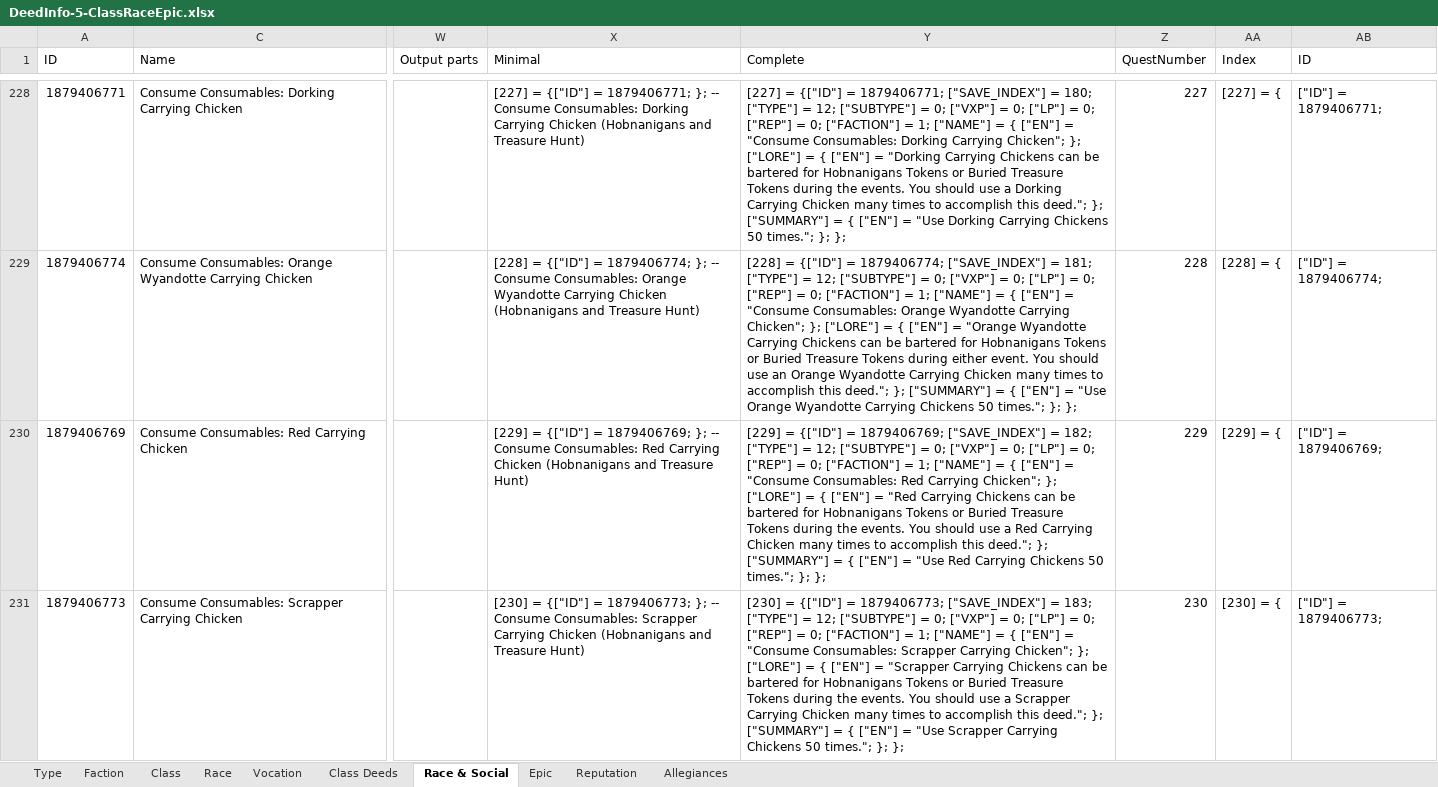
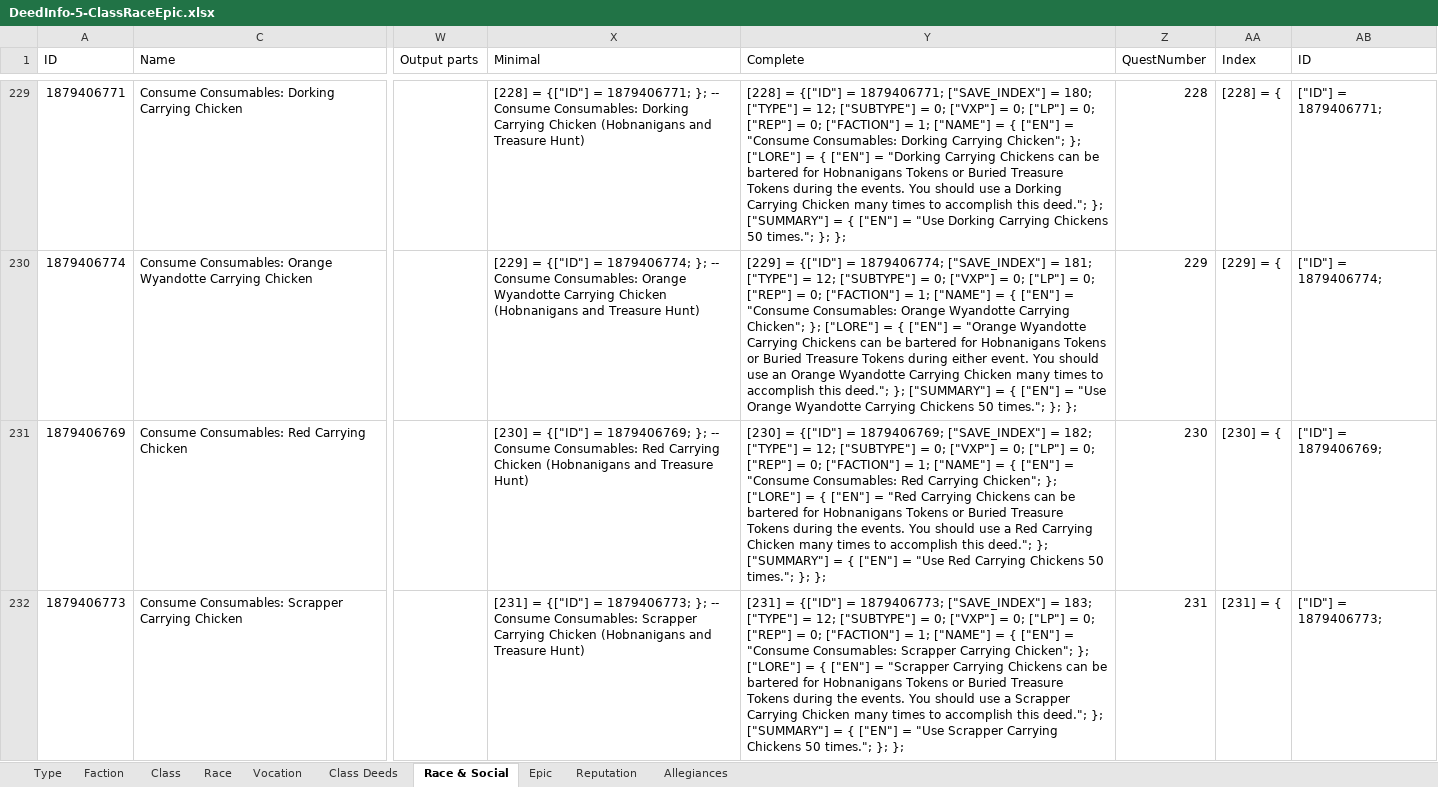
Before and after one commit to b414213562/DeedTracker, an Excel workbook: _SourceFiles/DeedInfo-5-ClassRaceEpic.xlsx, sheet Race & Social, drawn as a sheet; only a part is shown, gaps mark what is left out; values as stored, in another font and other column widths than the file's, no borders; conditional formats not drawn; addresses are those after the commit; the diff covers the shown part only; the diff names each change by its address in the sheet, - before the commit and + after, or states it on an @@ line.

```diff
--- a/_SourceFiles/DeedInfo-5-ClassRaceEpic.xlsx (sheet Race & Social)
+++ b/_SourceFiles/DeedInfo-5-ClassRaceEpic.xlsx (sheet Race & Social)
-X229 (Minimal): [227] = {["ID"]…
+X229 (Minimal): [228] = {["ID"]…
-Y229 (Complete): [227] = {["ID"]…
+Y229 (Complete): [228] = {["ID"]…
-Z229 (QuestNumber): 227
+Z229 (QuestNumber): 228
-AA229 (Index): [227] = {
+AA229 (Index): [228] = {
-X230 (Minimal): [228] = {["ID"]…
+X230 (Minimal): [229] = {["ID"]…
-Y230 (Complete): [228] = {["ID"]…
+Y230 (Complete): [229] = {["ID"]…
-Z230 (QuestNumber): 228
+Z230 (QuestNumber): 229
-AA230 (Index): [228] = {
+AA230 (Index): [229] = {
-X231 (Minimal): [229] = {["ID"]…
+X231 (Minimal): [230] = {["ID"]…
-Y231 (Complete): [229] = {["ID"]…
+Y231 (Complete): [230] = {["ID"]…
-Z231 (QuestNumber): 229
+Z231 (QuestNumber): 230
-AA231 (Index): [229] = {
+AA231 (Index): [230] = {
-X232 (Minimal): [230] = {["ID"]…
+X232 (Minimal): [231] = {["ID"]…
-Y232 (Complete): [230] = {["ID"]…
+Y232 (Complete): [231] = {["ID"]…
-Z232 (QuestNumber): 230
+Z232 (QuestNumber): 231
-AA232 (Index): [230] = {
+AA232 (Index): [231] = {
```
Also changed, not shown: 1 added row and 816 edited cells elsewhere in this sheet, formulas that keep their value, _SourceFiles/DeedInfo-10-Haradwaith.xlsx, _SourceFiles/DeedInfo-2-Instances.xlsx, 18 other files.
